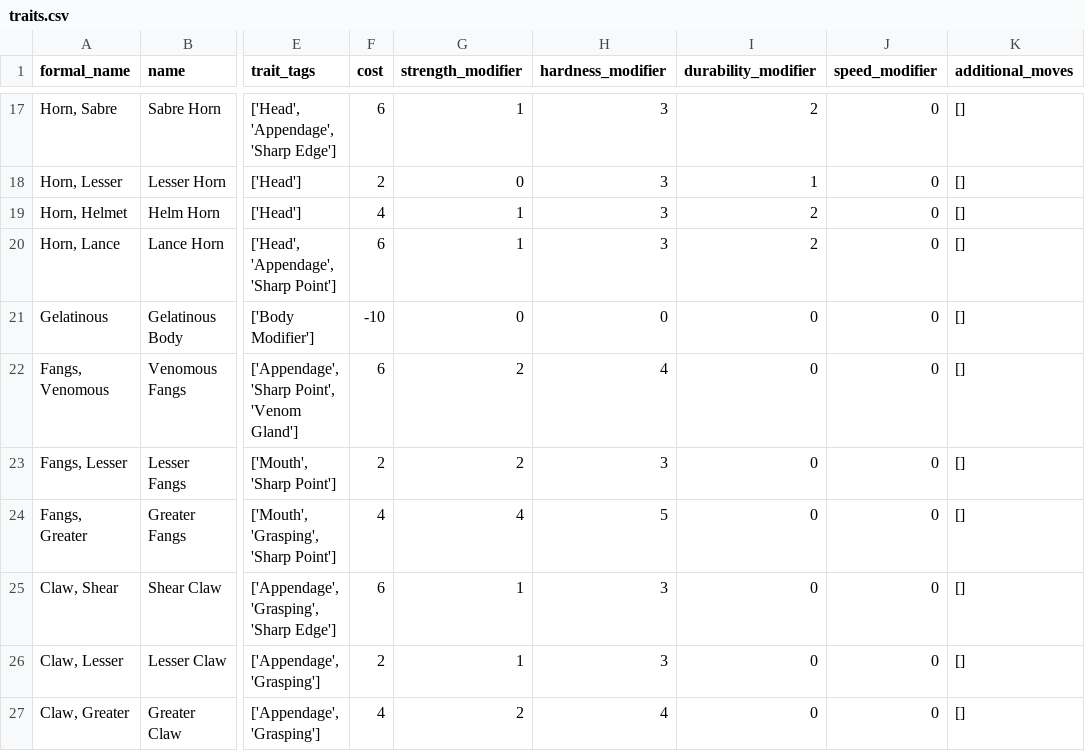
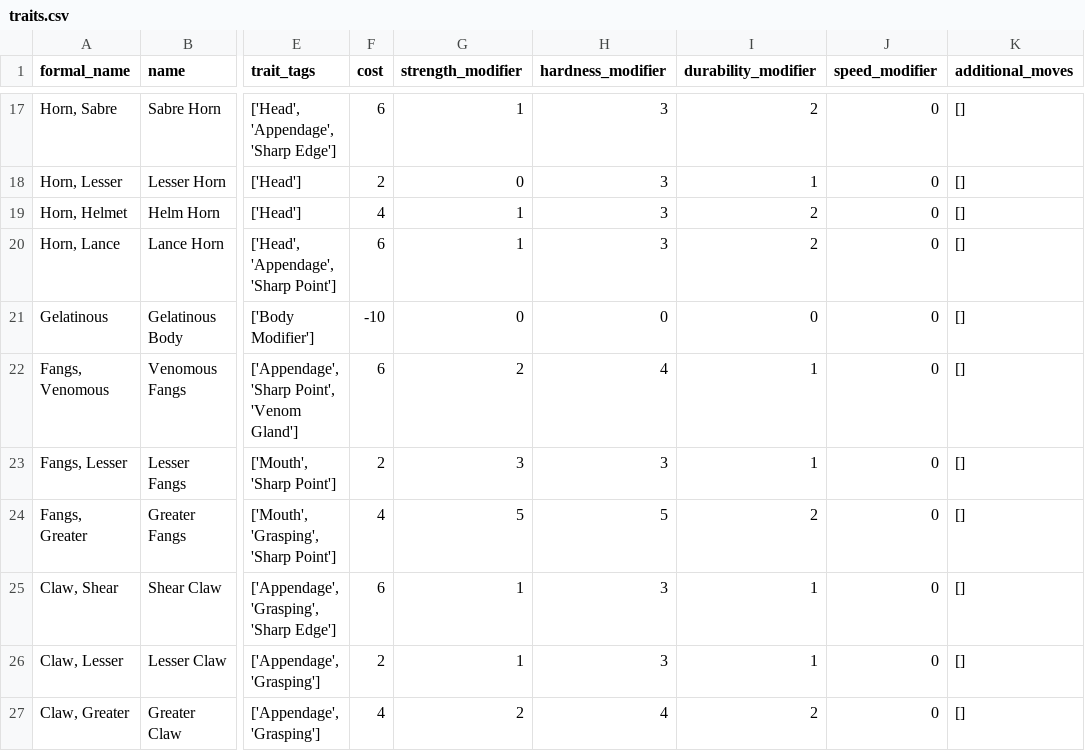
Before and after one commit to hatsugan/slaymon0, a CSV file: slaipedia/traits.csv, drawn as a sheet; only a part is shown, gaps mark what is left out; the diff covers the shown part only; the diff names each change by its address in the sheet, - before the commit and + after, or states it on an @@ line.

```diff
--- a/slaipedia/traits.csv
+++ b/slaipedia/traits.csv
-I22:I23 (durability_modifier): 0
+I22:I23 (durability_modifier): 1
-G23 (strength_modifier): 2
+G23 (strength_modifier): 3
-G24 (strength_modifier): 4
+G24 (strength_modifier): 5
-I24 (durability_modifier): 0
+I24 (durability_modifier): 2
-I25:I26 (durability_modifier): 0
+I25:I26 (durability_modifier): 1
-I27 (durability_modifier): 0
+I27 (durability_modifier): 2
```
Also changed, not shown: 11 edited cells elsewhere in this file, 1 other file.
